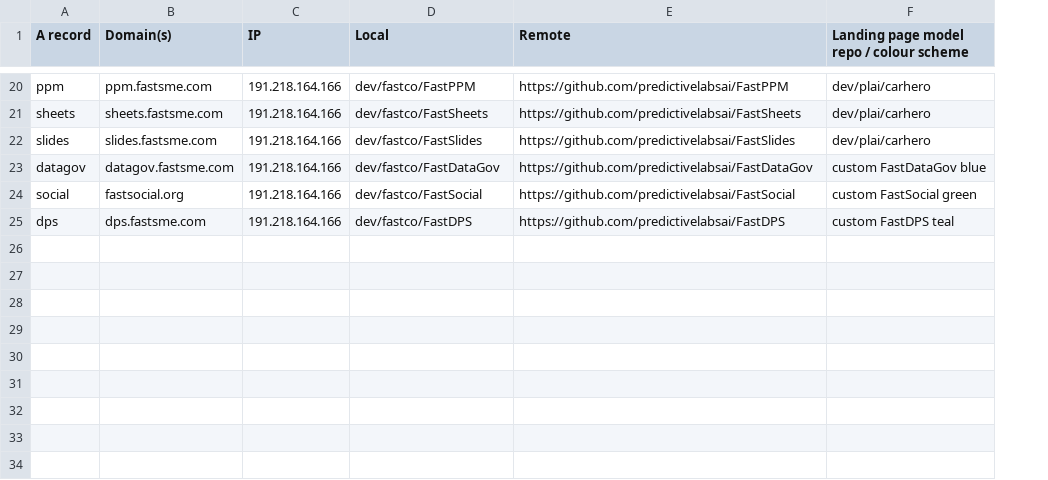
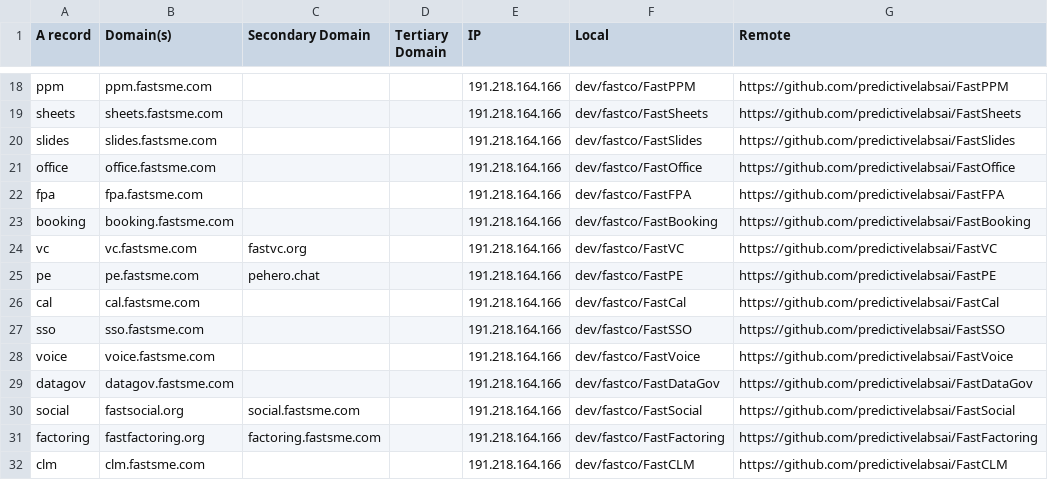
Before and after one commit to predictivelabsai/FastDevOps, a CSV file: data/fast-domains.csv, drawn as a sheet; only a part is shown, gaps mark what is left out; removed rows and columns are numbered as before the commit, all else as after; the diff covers the shown part only; the diff names each change by its address in the sheet, - before the commit and + after, or states it on an @@ line.

Commit message:
gtm: sync fast-domains inventory + safe domain primaries

```diff
--- a/data/fast-domains.csv
+++ b/data/fast-domains.csv
+column C (Secondary Domain), row 30: social.fastsme.com
+column D (Tertiary Domain), empty
-column F, row 1: Landing page model repo / colour scheme; rows 20-25: dev/plai/carhero | dev/plai/carhero | dev/plai/carhero | custom FastDataGov blue | custom FastSocial green | custom FastDPS teal
+row 21: office | office.fastsme.com |  |  | 191.218.164.166 | dev/fastco/FastOffice | https://github.com/predictivelabsai/FastOffice
@@ row 10 moved to row 22: fpa @@
@@ row 2 moved to row 23: booking @@
+row 24: vc | vc.fastsme.com | fastvc.org |  | 191.218.164.166 | dev/fastco/FastVC | https://github.com/predictivelabsai/FastVC
+row 25: pe | pe.fastsme.com | pehero.chat |  | 191.218.164.166 | dev/fastco/FastPE | https://github.com/predictivelabsai/FastPE
+row 26: cal | cal.fastsme.com |  |  | 191.218.164.166 | dev/fastco/FastCal | https://github.com/predictivelabsai/FastCal
+row 27: sso | sso.fastsme.com |  |  | 191.218.164.166 | dev/fastco/FastSSO | https://github.com/predictivelabsai/FastSSO
+row 28: voice | voice.fastsme.com |  |  | 191.218.164.166 | dev/fastco/FastVoice | https://github.com/predictivelabsai/FastVoice
+row 31: factoring | fastfactoring.org | factoring.fastsme.com |  | 191.218.164.166 | dev/fastco/FastFactoring | https://github.com/predictivelabsai/FastFactoring
-A32 (A record): dps
+A32 (A record): clm
-B32 (Domain(s)): dps.fastsme.com
+B32 (Domain(s)): clm.fastsme.com
-F32 (Local): dev/fastco/FastDPS
+F32 (Local): dev/fastco/FastCLM
-G32 (Remote): https://github.com/predictivelabsai/FastDPS
+G32 (Remote): https://github.com/predictivelabsai/FastCLM
```
Also changed, not shown: 2 edited cells elsewhere in this file, 2 other files.
